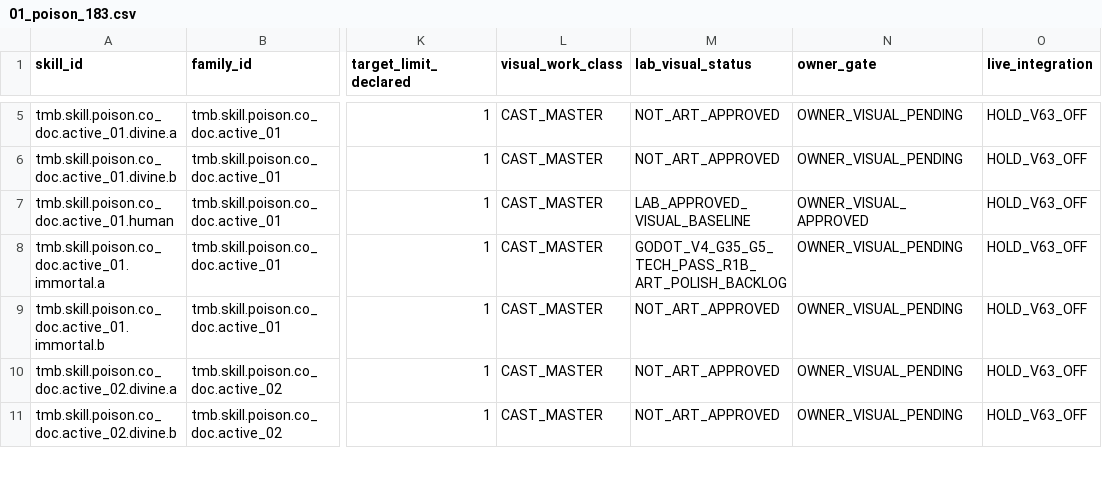
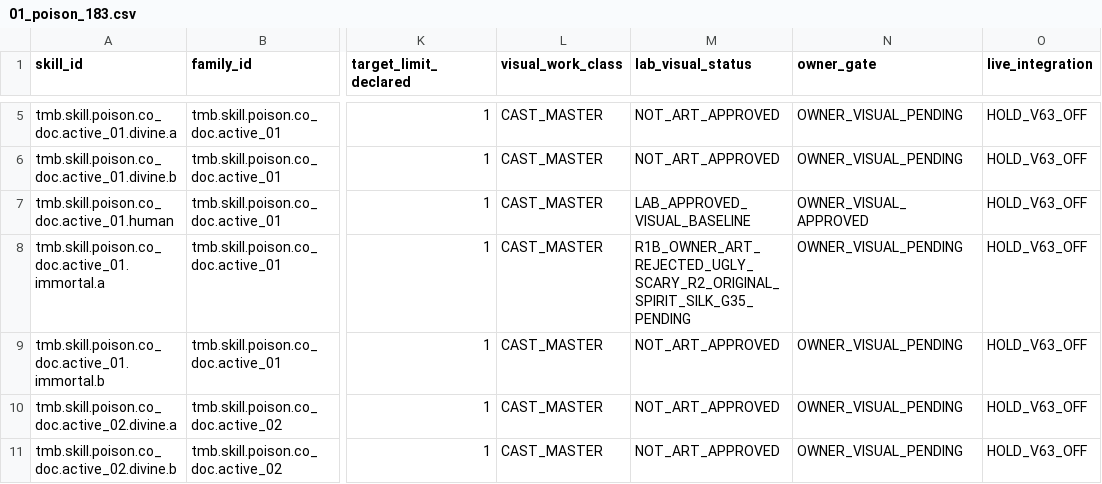
Before and after one commit to vuanhtuan161094-byte/TongMonBaDao, a CSV file: docs/operations/vfx_school_ledgers/01_poison_183.csv, drawn as a sheet; only a part is shown, gaps mark what is left out; the diff names each change by its address in the sheet, - before the commit and + after, or states it on an @@ line.

Commit message:
art(poi18): replace owner-rejected scary beetle R1B with isolated luminous silk R2

```diff
--- a/docs/operations/vfx_school_ledgers/01_poison_183.csv
+++ b/docs/operations/vfx_school_ledgers/01_poison_183.csv
-M8 (lab_visual_status): GODOT_V4_G35_G5_TECH_PASS_R1B_ART_POLISH_BACKLOG
+M8 (lab_visual_status): R1B_OWNER_ART_REJECTED_UGLY_SCARY_R2_ORIGINAL_SPIRIT_SILK_G35_PENDING
```
Also changed, not shown: 7 other files.
